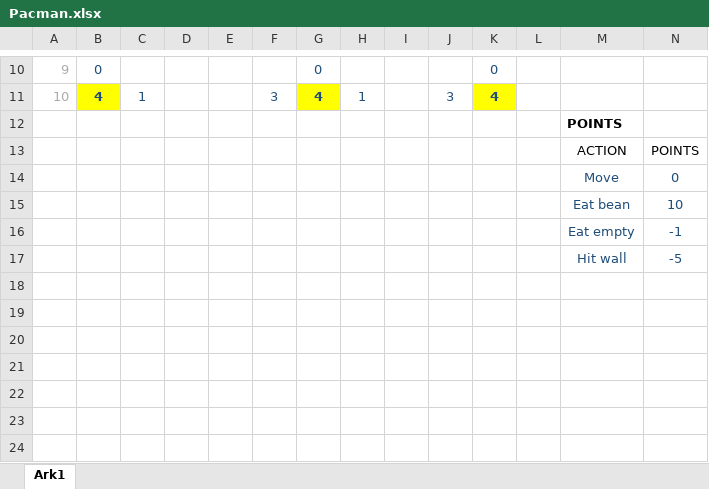
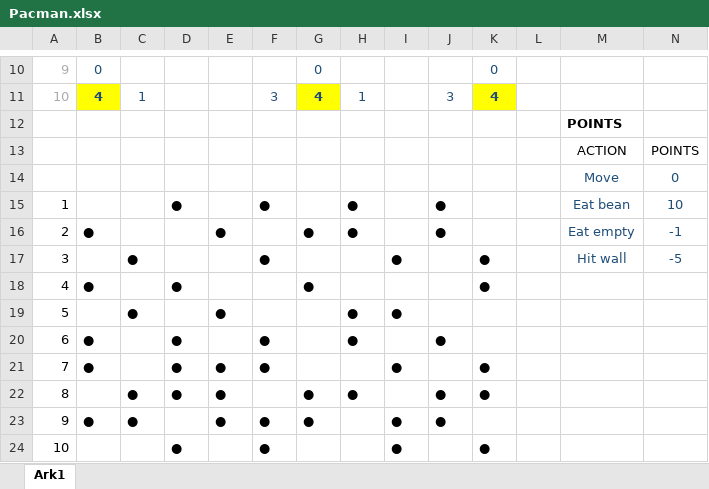
Before and after one commit to JiehuaZhang/Pacman, an Excel workbook: Pacman.xlsx, sheet Ark1, drawn as a sheet; only a part is shown, gaps mark what is left out; values as stored, in another font and other column widths than the file's, no borders; removed rows and columns are numbered as before the commit, all else as after; rows hold the shown columns only; the diff names each change by its address in the sheet, - before the commit and + after, or states it on an @@ line.

```diff
--- a/Pacman.xlsx (sheet Ark1)
+++ b/Pacman.xlsx (sheet Ark1)
-row 15:  |  |  |  |  |  |  |  |  |  |  |  | Eat bean | 10
-row 16:  |  |  |  |  |  |  |  |  |  |  |  | Eat empty | -1
-row 17:  |  |  |  |  |  |  |  |  |  |  |  | Hit wall | -5
+row 15: 1 |  |  | ● |  | ● |  | ● |  | ● |  |  | Eat bean | 10
+row 16: 2 | ● |  |  | ● |  | ● | ● |  | ● |  |  | Eat empty | -1
+row 17: 3 |  | ● |  |  | ● |  |  | ● |  | ● |  | Hit wall | -5
+row 18: 4 | ● |  | ● |  |  | ● |  |  |  | ●
+row 19: 5 |  | ● |  | ● |  |  | ● | ●
+row 20: 6 | ● |  | ● |  | ● |  | ● |  | ●
+row 21: 7 | ● |  | ● | ● | ● |  |  | ● |  | ●
+row 22: 8 |  | ● | ● | ● |  | ● | ● |  | ● | ●
+row 23: 9 | ● | ● |  | ● | ● | ● |  | ● | ●
+row 24: 10 |  |  | ● |  | ● |  |  | ● |  | ●
```
Also changed, not shown: 1 other file.
